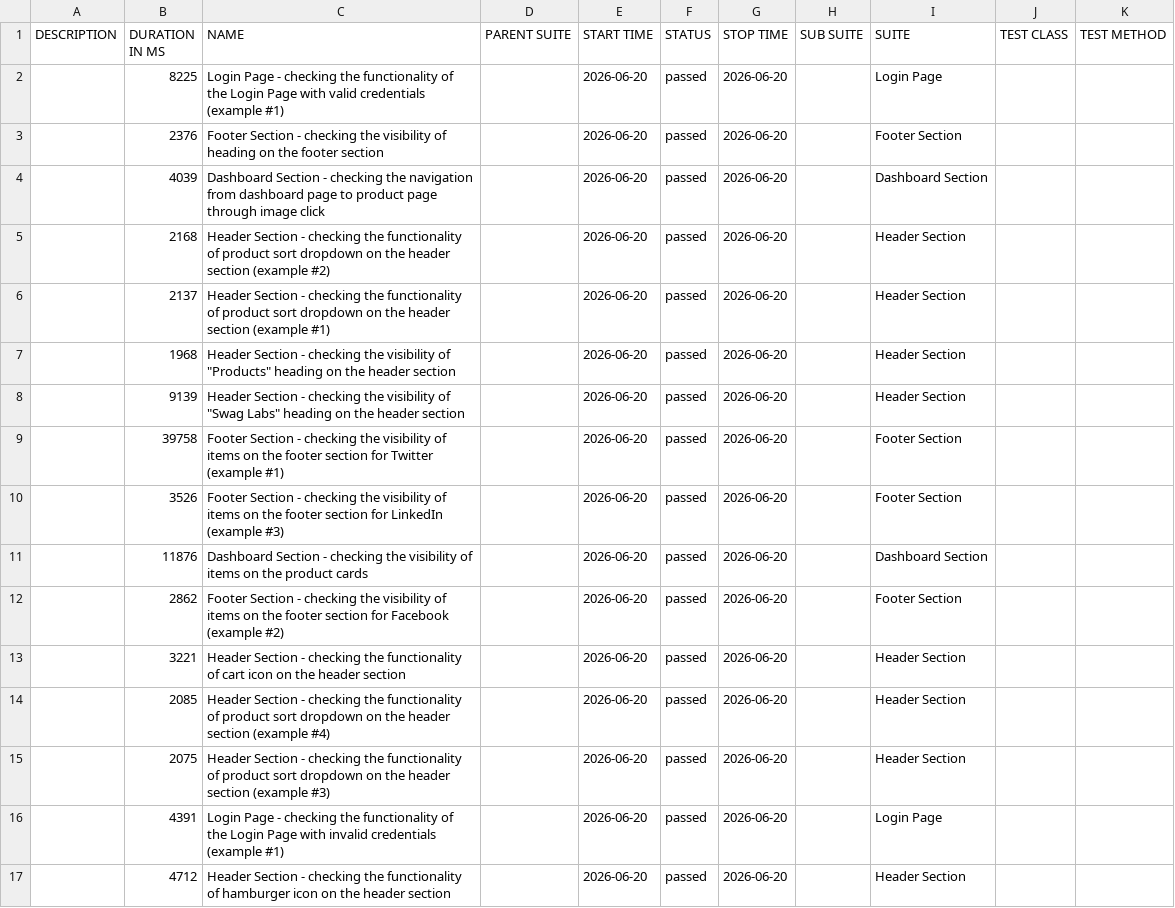
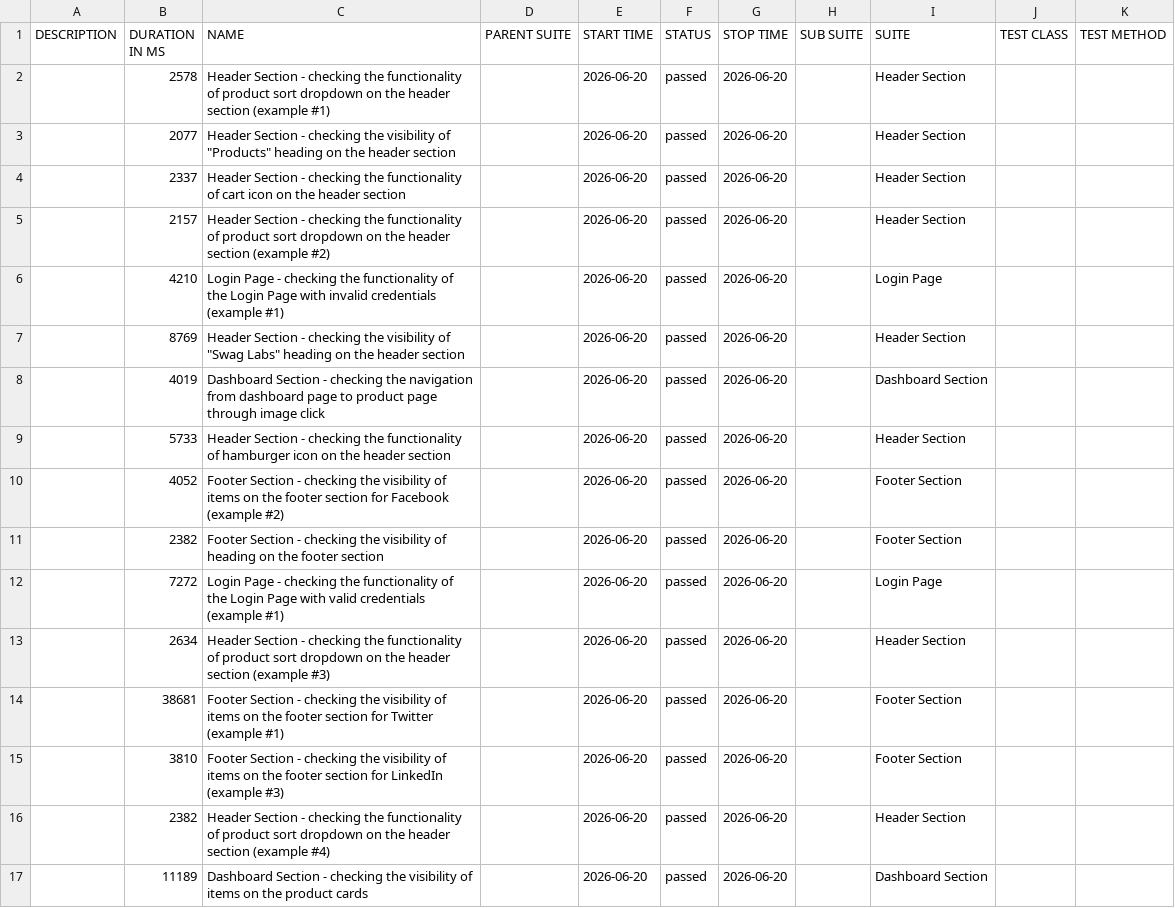
Before and after one commit to Danishs112/Swag-Labs-Demo, a CSV file: data/suites.csv, drawn as a sheet.

```diff
--- a/data/suites.csv
+++ b/data/suites.csv
@@ -1,17 +1,17 @@
 "DESCRIPTION","DURATION IN MS","NAME","PARENT SUITE","START TIME","STATUS","STOP TIME","SUB SUITE","SUITE","TEST CLASS","TEST METHOD"
-"","8225","Login Page - checking the functionality of the Login Page with valid credentials (example #1)","","2026-06-20","passed","2026-06-20","","Login Page","",""
-"","2376","Footer Section - checking the visibility of heading on the footer section","","2026-06-20","passed","2026-06-20","","Footer Section","",""
-"","4039","Dashboard Section - checking the navigation from dashboard page to product page through image click","","2026-06-20","passed","2026-06-20","","Dashboard Section","",""
-"","2168","Header Section - checking the functionality of product sort dropdown on the header section (example #2)","","2026-06-20","passed","2026-06-20","","Header Section","",""
-"","2137","Header Section - checking the functionality of product sort dropdown on the header section (example #1)","","2026-06-20","passed","2026-06-20","","Header Section","",""
-"","1968","Header Section - checking the visibility of ""Products"" heading on the header section","","2026-06-20","passed","2026-06-20","","Header Section","",""
-"","9139","Header Section - checking the visibility of ""Swag Labs"" heading on the header section","","2026-06-20","passed","2026-06-20","","Header Section","",""
-"","39758","Footer Section - checking the visibility of items on the footer section for Twitter (example #1)","","2026-06-20","passed","2026-06-20","","Footer Section","",""
-"","3526","Footer Section - checking the visibility of items on the footer section for LinkedIn (example #3)","","2026-06-20","passed","2026-06-20","","Footer Section","",""
-"","11876","Dashboard Section - checking the visibility of items on the product cards","","2026-06-20","passed","2026-06-20","","Dashboard Section","",""
-"","2862","Footer Section - checking the visibility of items on the footer section for Facebook (example #2)","","2026-06-20","passed","2026-06-20","","Footer Section","",""
-"","3221","Header Section - checking the functionality of cart icon on the header section","","2026-06-20","passed","2026-06-20","","Header Section","",""
-"","2085","Header Section - checking the functionality of product sort dropdown on the header section (example #4)","","2026-06-20","passed","2026-06-20","","Header Section","",""
-"","2075","Header Section - checking the functionality of product sort dropdown on the header section (example #3)","","2026-06-20","passed","2026-06-20","","Header Section","",""
-"","4391","Login Page - checking the functionality of the Login Page with invalid credentials (example #1)","","2026-06-20","passed","2026-06-20","","Login Page","",""
-"","4712","Header Section - checking the functionality of hamburger icon on the header section","","2026-06-20","passed","2026-06-20","","Header Section","",""
+"","2578","Header Section - checking the functionality of product sort dropdown on the header section (example #1)","","2026-06-20","passed","2026-06-20","","Header Section","",""
+"","2077","Header Section - checking the visibility of ""Products"" heading on the header section","","2026-06-20","passed","2026-06-20","","Header Section","",""
+"","2337","Header Section - checking the functionality of cart icon on the header section","","2026-06-20","passed","2026-06-20","","Header Section","",""
+"","2157","Header Section - checking the functionality of product sort dropdown on the header section (example #2)","","2026-06-20","passed","2026-06-20","","Header Section","",""
+"","4210","Login Page - checking the functionality of the Login Page with invalid credentials (example #1)","","2026-06-20","passed","2026-06-20","","Login Page","",""
+"","8769","Header Section - checking the visibility of ""Swag Labs"" heading on the header section","","2026-06-20","passed","2026-06-20","","Header Section","",""
+"","4019","Dashboard Section - checking the navigation from dashboard page to product page through image click","","2026-06-20","passed","2026-06-20","","Dashboard Section","",""
+"","5733","Header Section - checking the functionality of hamburger icon on the header section","","2026-06-20","passed","2026-06-20","","Header Section","",""
+"","4052","Footer Section - checking the visibility of items on the footer section for Facebook (example #2)","","2026-06-20","passed","2026-06-20","","Footer Section","",""
+"","2382","Footer Section - checking the visibility of heading on the footer section","","2026-06-20","passed","2026-06-20","","Footer Section","",""
+"","7272","Login Page - checking the functionality of the Login Page with valid credentials (example #1)","","2026-06-20","passed","2026-06-20","","Login Page","",""
+"","2634","Header Section - checking the functionality of product sort dropdown on the header section (example #3)","","2026-06-20","passed","2026-06-20","","Header Section","",""
+"","38681","Footer Section - checking the visibility of items on the footer section for Twitter (example #1)","","2026-06-20","passed","2026-06-20","","Footer Section","",""
+"","3810","Footer Section - checking the visibility of items on the footer section for LinkedIn (example #3)","","2026-06-20","passed","2026-06-20","","Footer Section","",""
+"","2382","Header Section - checking the functionality of product sort dropdown on the header section (example #4)","","2026-06-20","passed","2026-06-20","","Header Section","",""
+"","11189","Dashboard Section - checking the visibility of items on the product cards","","2026-06-20","passed","2026-06-20","","Dashboard Section","",""
```
Also changed, not shown: data/behaviors.csv, 46 other files.
